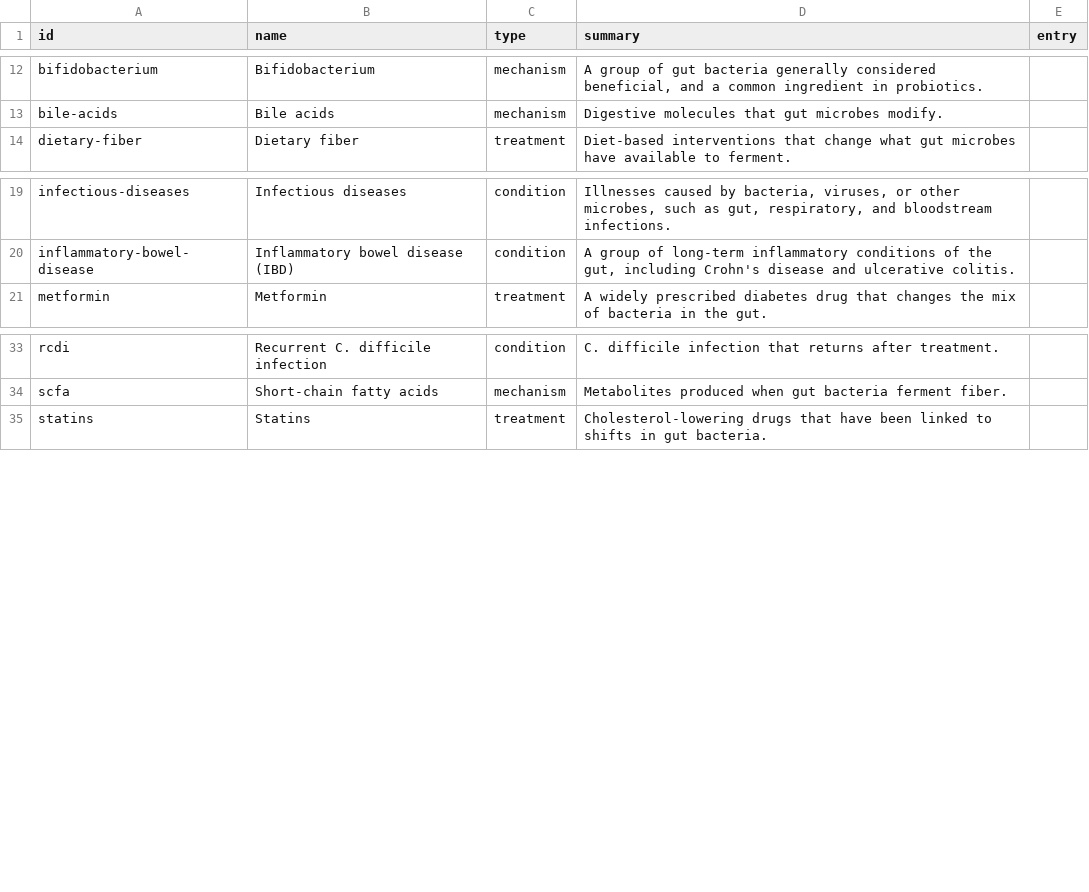
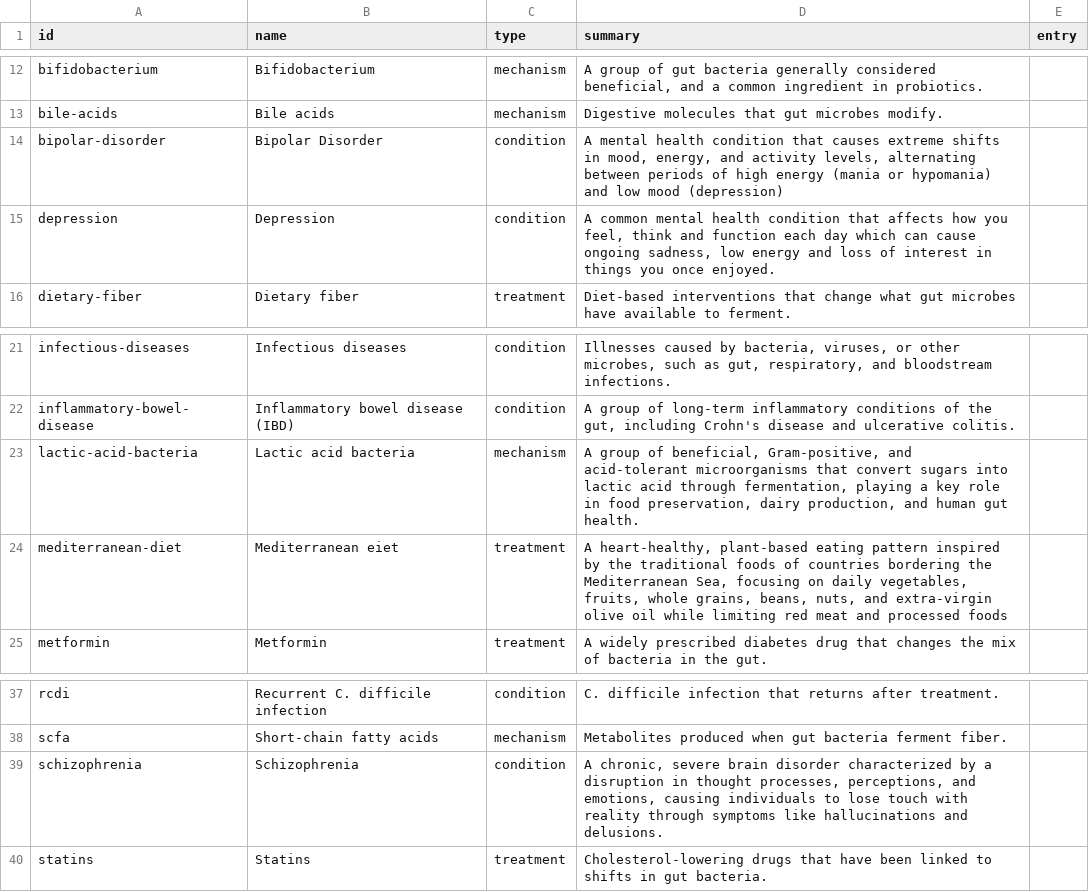
Before and after one commit to ryanmburns93/gut-microbiome-treatment-research-hub, a CSV file: _data/topics.csv, drawn as a sheet; only a part is shown, gaps mark what is left out; the diff names each change by its address in the sheet, - before the commit and + after, or states it on an @@ line.

```diff
--- a/_data/topics.csv
+++ b/_data/topics.csv
+row 14: bipolar-disorder | Bipolar Disorder | condition | A mental health condition that causes extreme shifts in mood, energy, and activity levels, alternating between periods of high energy (mania or hypomania) and low mood (depression)
+row 15: depression | Depression | condition | A common mental health condition that affects how you feel, think and function each day which can cause ongoing sadness, low energy and loss of interest in things you once enjoyed.
+row 23: lactic-acid-bacteria | Lactic acid bacteria | mechanism | A group of beneficial, Gram-positive, and acid-tolerant microorganisms that convert sugars into lactic acid through fermentation, playing a key role in food preservation, dairy production, and human gut health.
+row 24: mediterranean-diet | Mediterranean eiet | treatment | A heart-healthy, plant-based eating pattern inspired by the traditional foods of countries bordering the Mediterranean Sea, focusing on daily vegetables, fruits, whole grains, beans, nuts, and extra-virgin olive oil while limiting red meat and processed foods
+row 39: schizophrenia | Schizophrenia | condition | A chronic, severe brain disorder characterized by a disruption in thought processes, perceptions, and emotions, causing individuals to lose touch with reality through symptoms like hallucinations and delusions.
```
